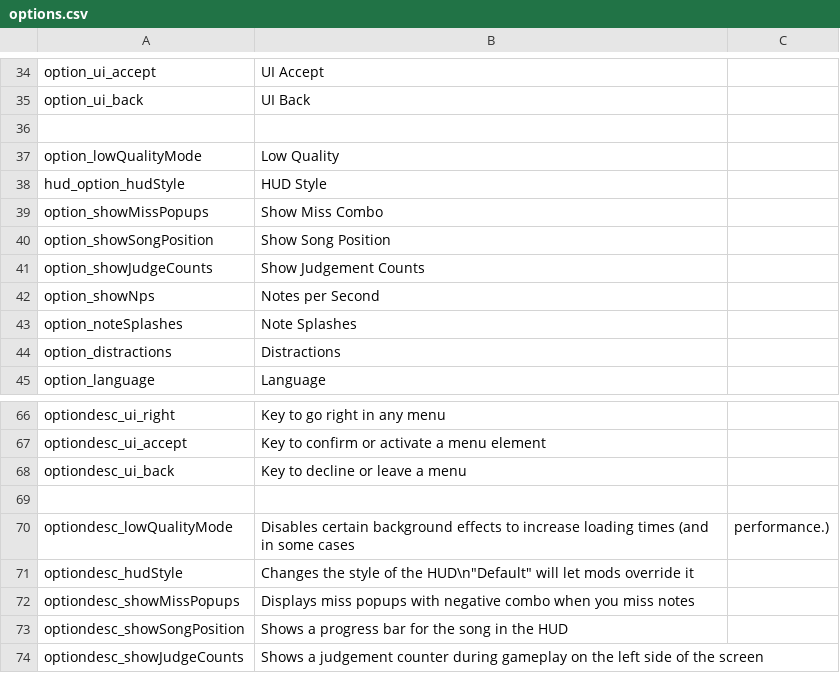
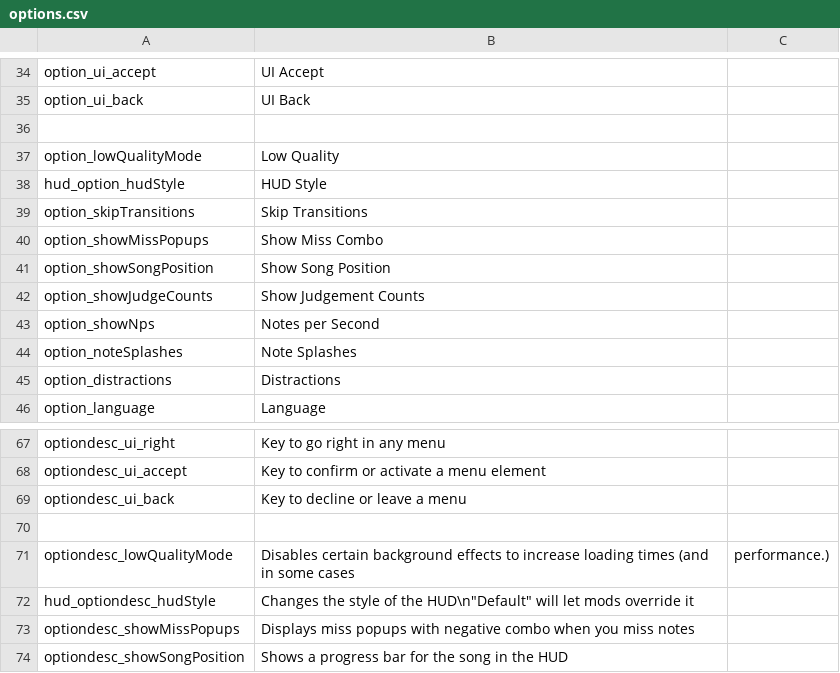
Before and after one commit to asmadeuxs/KadeFork, a CSV file: assets/data/locales/en/options.csv, drawn as a sheet; only a part is shown, gaps mark what is left out; the shorter side is filled out with more unchanged rows.

```diff
--- a/assets/data/locales/en/options.csv
+++ b/assets/data/locales/en/options.csv
@@ -38,2 +38,3 @@ option_lowQualityMode,Low Quality
 hud_option_hudStyle,HUD Style
+option_skipTransitions,Skip Transitions
 option_showMissPopups,Show Miss Combo
@@ -70,3 +71,3 @@ optiondesc_ui_back,Key to decline or leave a menu
 optiondesc_lowQualityMode,Disables certain background effects to increase loading times (and in some cases, performance.)
-optiondesc_hudStyle,Changes the style of the HUD\n"Default" will let mods override it
+hud_optiondesc_hudStyle,Changes the style of the HUD\n"Default" will let mods override it
 optiondesc_showMissPopups,Displays miss popups with negative combo when you miss notes
```
Also changed, not shown: assets/data/locales/pt_BR/options.csv, 30 other files.
